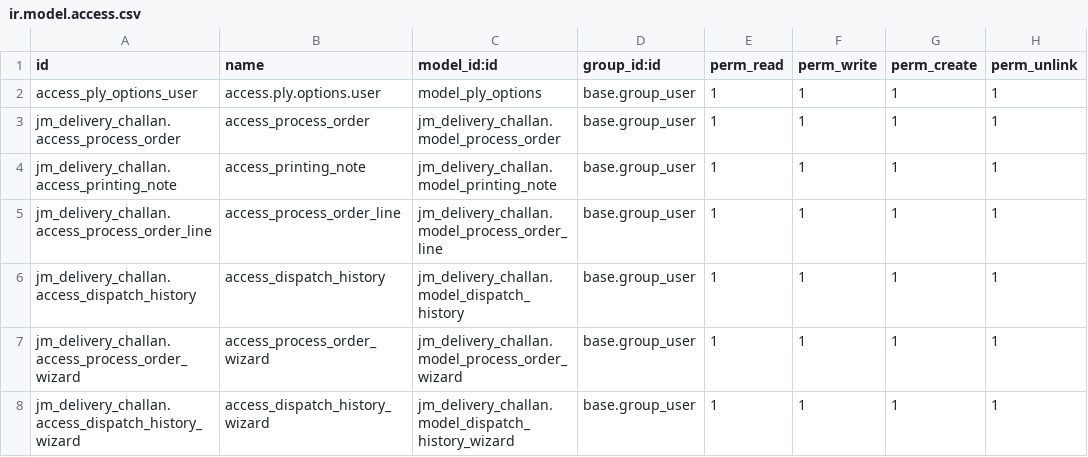
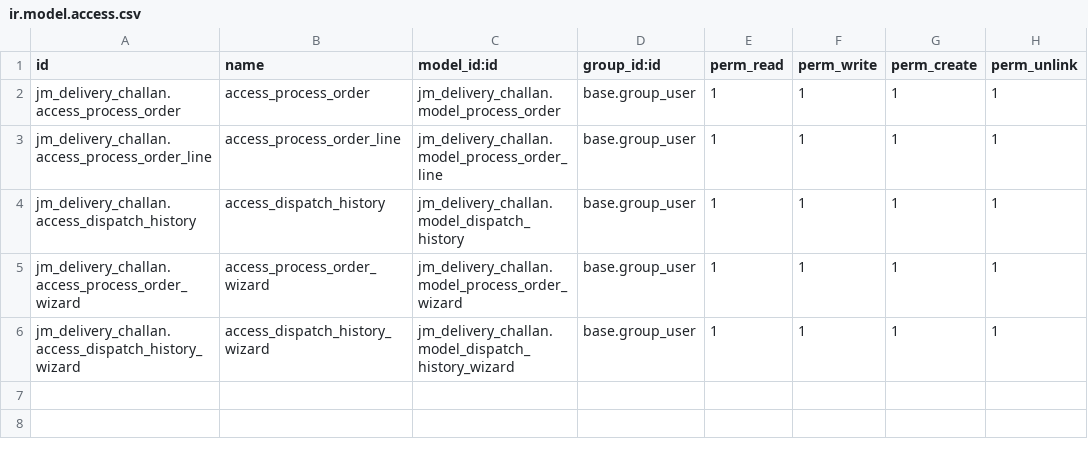
Before and after one commit to Jayank-98/amarnath_packaging, a CSV file: jm_delivery_challan/security/ir.model.access.csv, drawn as a sheet.

```diff
--- a/jm_delivery_challan/security/ir.model.access.csv
+++ b/jm_delivery_challan/security/ir.model.access.csv
@@ -1,5 +1,3 @@
 id,name,model_id:id,group_id:id,perm_read,perm_write,perm_create,perm_unlink
-access_ply_options_user,access.ply.options.user,model_ply_options,base.group_user,1,1,1,1
 jm_delivery_challan.access_process_order,access_process_order,jm_delivery_challan.model_process_order,base.group_user,1,1,1,1
-jm_delivery_challan.access_printing_note,access_printing_note,jm_delivery_challan.model_printing_note,base.group_user,1,1,1,1
 jm_delivery_challan.access_process_order_line,access_process_order_line,jm_delivery_challan.model_process_order_line,base.group_user,1,1,1,1
```
Also changed, not shown: jm_parformma_custom/security/ir.model.access.csv, 13 other files.
